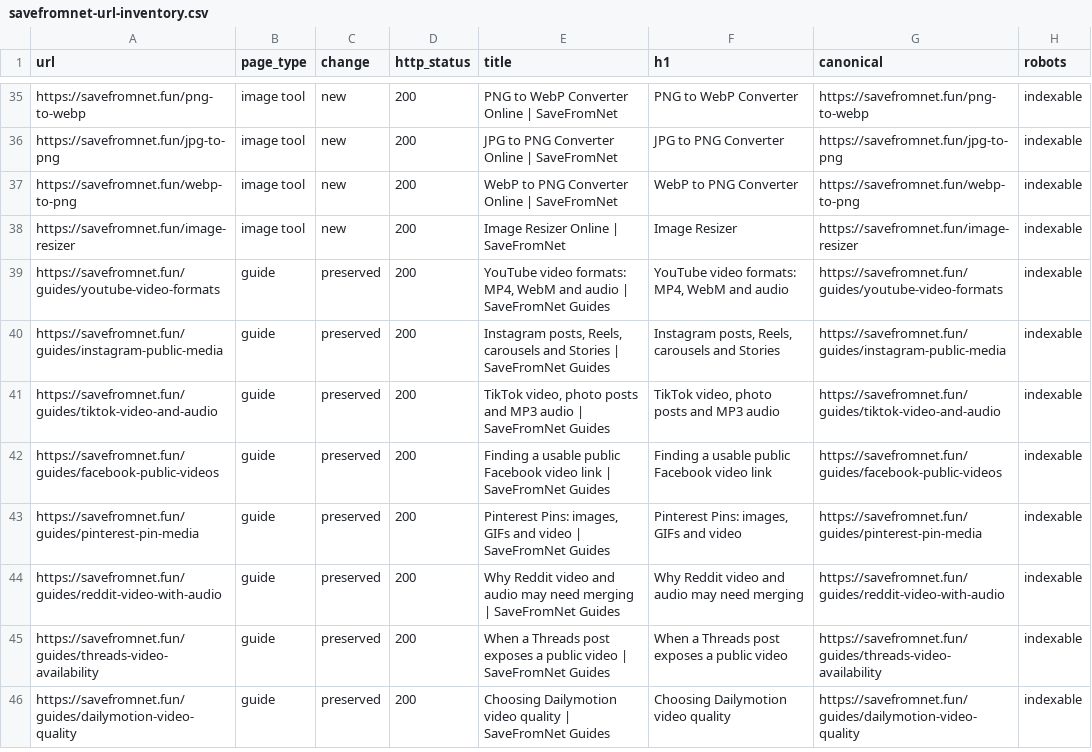
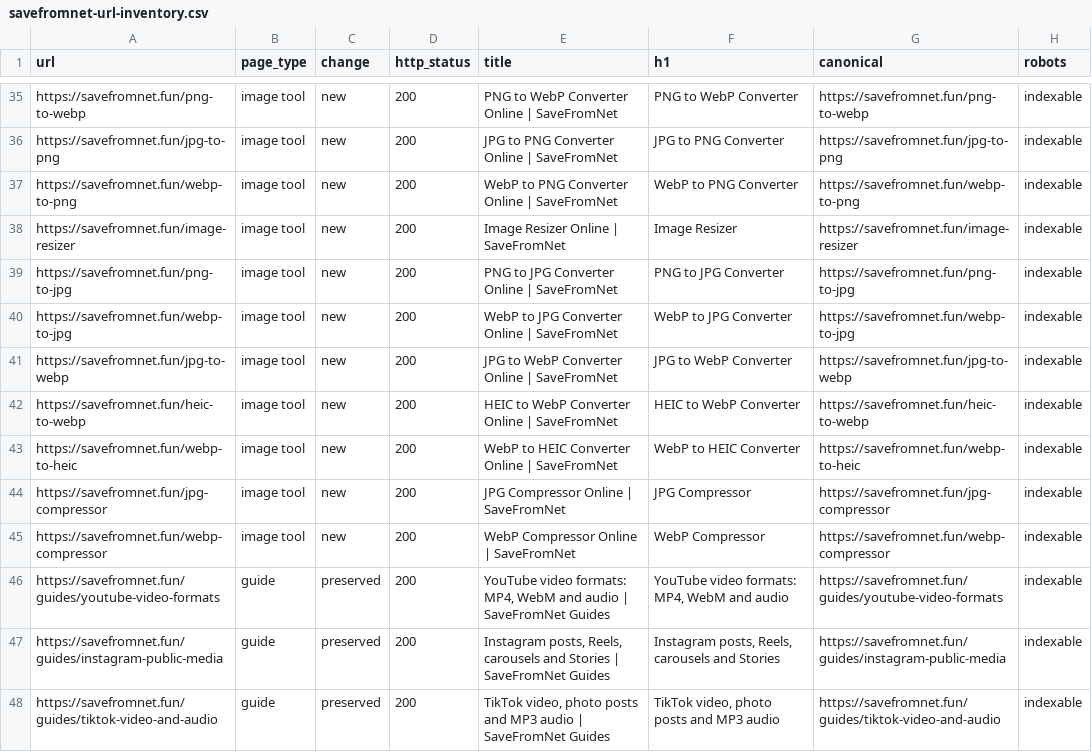
Before and after one commit to umardesignsin-sketch/savefromnetytdownloader, a CSV file: growth/savefromnet-url-inventory.csv, drawn as a sheet; only a part is shown, gaps mark what is left out; the shorter side is filled out with more unchanged rows.

Commit message:
Add real image conversion landing pages and SEO growth plan

```diff
--- a/growth/savefromnet-url-inventory.csv
+++ b/growth/savefromnet-url-inventory.csv
@@ -38,2 +38,9 @@ https://savefromnet.fun/webp-to-png,image tool,new,200,WebP to PNG Converter Onl
 https://savefromnet.fun/image-resizer,image tool,new,200,Image Resizer Online | SaveFromNet,Image Resizer,https://savefromnet.fun/image-resizer,indexable
+https://savefromnet.fun/png-to-jpg,image tool,new,200,PNG to JPG Converter Online | SaveFromNet,PNG to JPG Converter,https://savefromnet.fun/png-to-jpg,indexable
+https://savefromnet.fun/webp-to-jpg,image tool,new,200,WebP to JPG Converter Online | SaveFromNet,WebP to JPG Converter,https://savefromnet.fun/webp-to-jpg,indexable
+https://savefromnet.fun/jpg-to-webp,image tool,new,200,JPG to WebP Converter Online | SaveFromNet,JPG to WebP Converter,https://savefromnet.fun/jpg-to-webp,indexable
+https://savefromnet.fun/heic-to-webp,image tool,new,200,HEIC to WebP Converter Online | SaveFromNet,HEIC to WebP Converter,https://savefromnet.fun/heic-to-webp,indexable
+https://savefromnet.fun/webp-to-heic,image tool,new,200,WebP to HEIC Converter Online | SaveFromNet,WebP to HEIC Converter,https://savefromnet.fun/webp-to-heic,indexable
+https://savefromnet.fun/jpg-compressor,image tool,new,200,JPG Compressor Online | SaveFromNet,JPG Compressor,https://savefromnet.fun/jpg-compressor,indexable
+https://savefromnet.fun/webp-compressor,image tool,new,200,WebP Compressor Online | SaveFromNet,WebP Compressor,https://savefromnet.fun/webp-compressor,indexable
 https://savefromnet.fun/guides/youtube-video-formats,guide,preserved,200,"YouTube video formats: MP4, WebM and audio | SaveFromNet Guides","YouTube video formats: MP4, WebM and audio",https://savefromnet.fun/guides/youtube-video-formats,indexable
```
Also changed, not shown: 7 other files.
